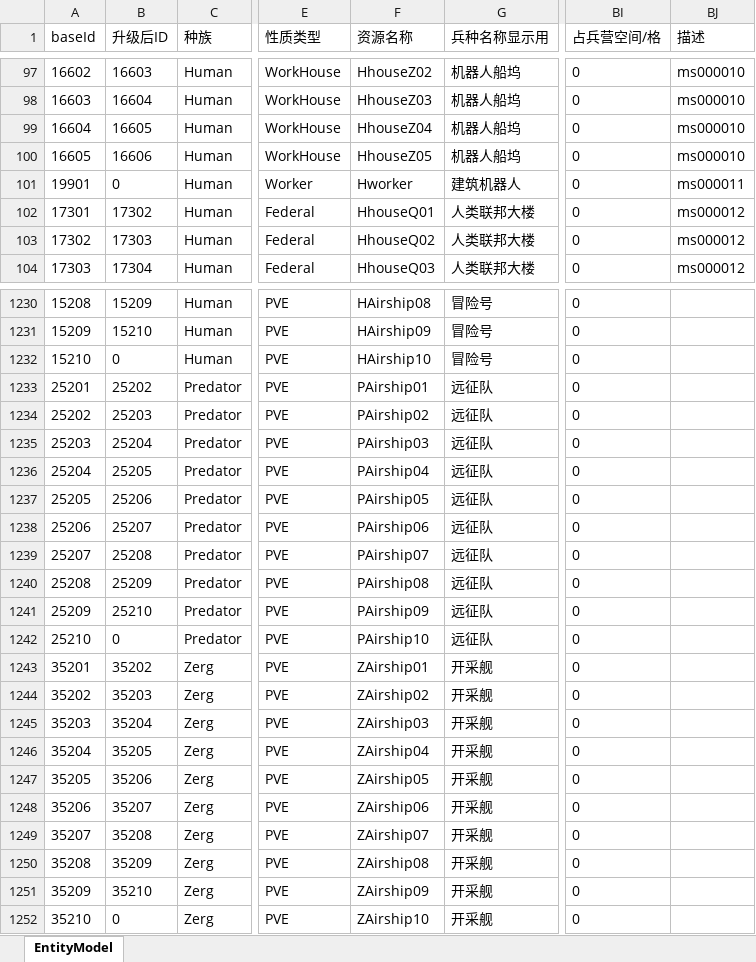
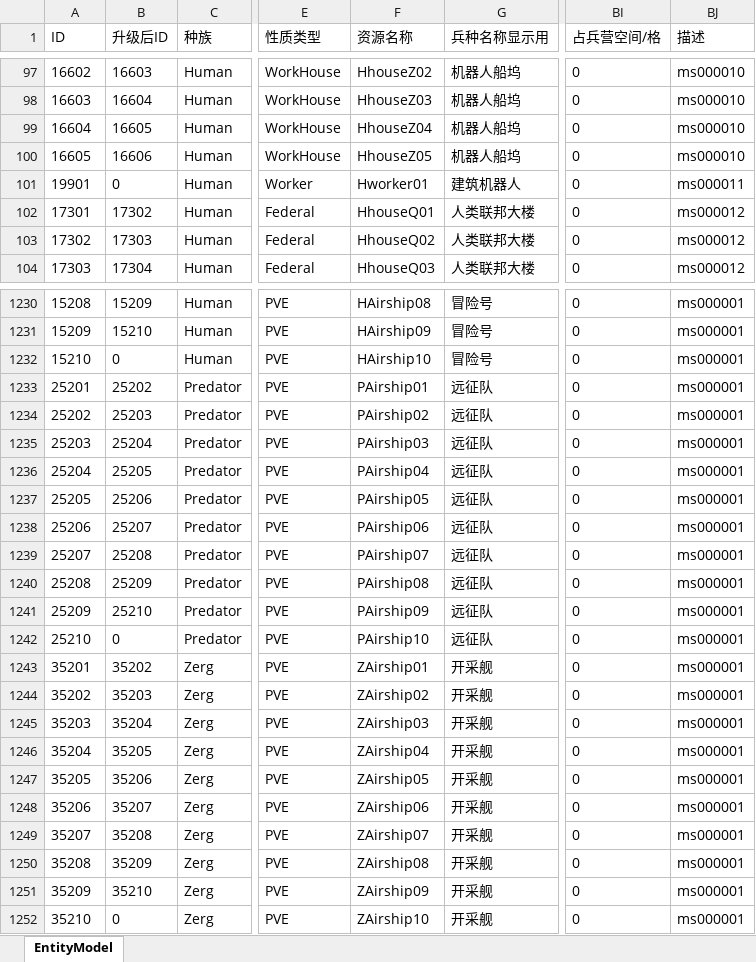
Before and after one commit to yutuer/javatools, an Excel workbook: src/main/resources/excels/EntityModel.xlsx, sheet EntityModel, drawn as a sheet; only a part is shown, gaps mark what is left out; values as stored, in another font and other column widths than the file's, no borders; table styles not drawn; the diff covers the shown part only; the diff names each change by its address in the sheet, - before the commit and + after, or states it on an @@ line.

```diff
--- a/src/main/resources/excels/EntityModel.xlsx (sheet EntityModel)
+++ b/src/main/resources/excels/EntityModel.xlsx (sheet EntityModel)
-A1: baseId
+A1: ID
-F101 (资源名称): Hworker
+F101 (资源名称): Hworker01
-BJ1230:BJ1252 (描述): (empty)
+BJ1230:BJ1252 (描述): ms000001
```
Also changed, not shown: 91 edited cells elsewhere in this sheet, src/main/resources/excels/ArmoryModel.xlsx, src/main/resources/excels/BuildingLimitModel.xlsx, 3 other files.
